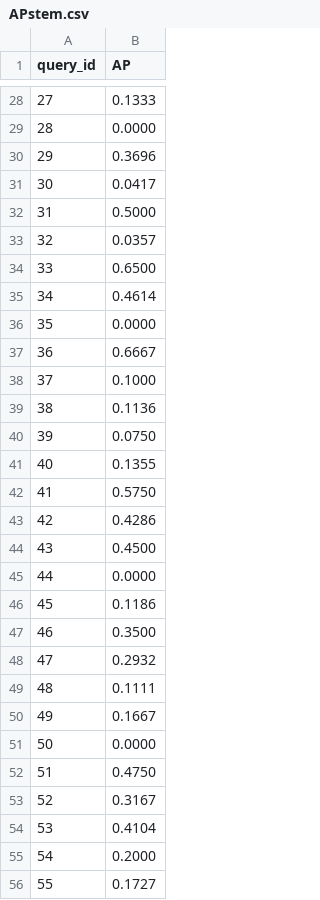
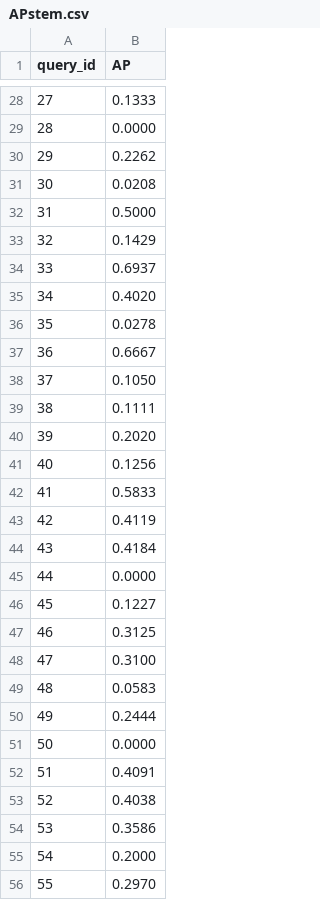
Before and after one commit to NagrajMG/No-More-Circles-Escaping-the-VSM-loop, a CSV file: TestScores/Reducer/APstem.csv, drawn as a sheet; only a part is shown, gaps mark what is left out; the diff covers the shown part only.

```diff
--- a/TestScores/Reducer/APstem.csv
+++ b/TestScores/Reducer/APstem.csv
@@ -29,28 +29,28 @@ query_id,AP
 28,0.0000
-29,0.3696
-30,0.0417
+29,0.2262
+30,0.0208
 31,0.5000
-32,0.0357
-33,0.6500
-34,0.4614
-35,0.0000
+32,0.1429
+33,0.6937
+34,0.4020
+35,0.0278
 36,0.6667
-37,0.1000
-38,0.1136
-39,0.0750
-40,0.1355
-41,0.5750
-42,0.4286
-43,0.4500
+37,0.1050
+38,0.1111
+39,0.2020
+40,0.1256
+41,0.5833
+42,0.4119
+43,0.4184
 44,0.0000
-45,0.1186
-46,0.3500
-47,0.2932
-48,0.1111
-49,0.1667
+45,0.1227
+46,0.3125
+47,0.3100
+48,0.0583
+49,0.2444
 50,0.0000
-51,0.4750
-52,0.3167
-53,0.4104
+51,0.4091
+52,0.4038
+53,0.3586
 54,0.2000
-55,0.1727
+55,0.2970
```
Also changed, not shown: 145 edited cells elsewhere in this file, TestScores/Reducer/Recallstem.csv, TestScores/Reducer/precisionstem.csv, 31 other files.
